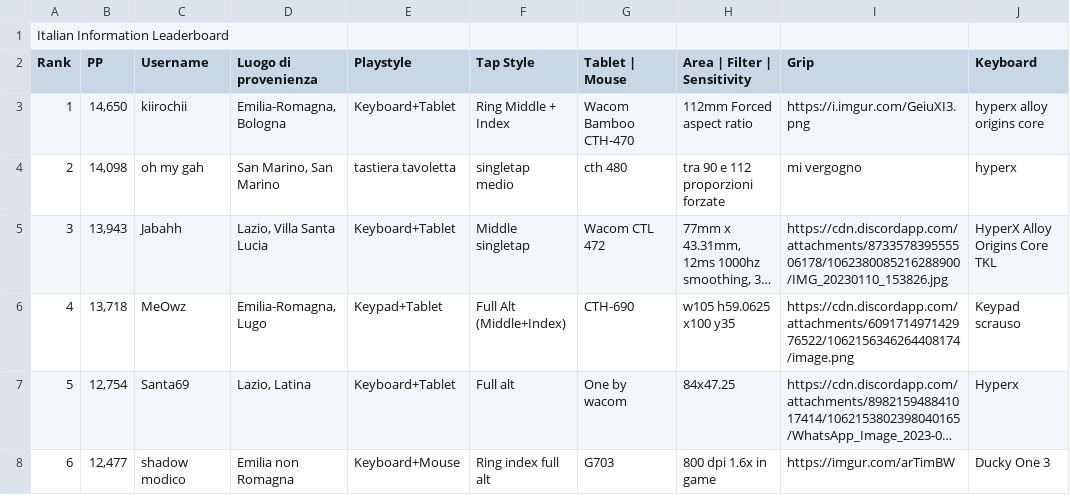
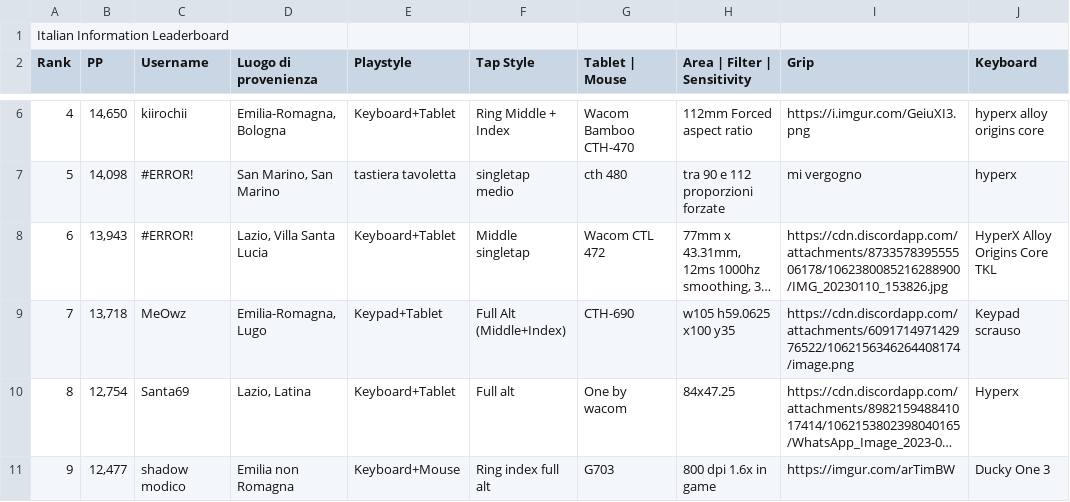
Before and after one commit to Sclafus/italian-top-players-gear, a TSV file: data.tsv, drawn as a sheet; only a part is shown, gaps mark what is left out; long unchanged cells end in …; addresses are those after the commit; the diff covers the shown part only; the diff names each change by its address in the sheet, - before the commit and + after, or states it on an @@ line.

```diff
--- a/data.tsv
+++ b/data.tsv
@@ column A (Rank) renumbered between rows 6 and 34 @@
-C7 (Username): oh my gah
+C7 (Username): #ERROR!
-C8 (Username): Jabahh
+C8 (Username): #ERROR!
```
Also changed, not shown: 4 added rows, 4 removed rows and 1 edited cell elsewhere in this file, 1 other file.
